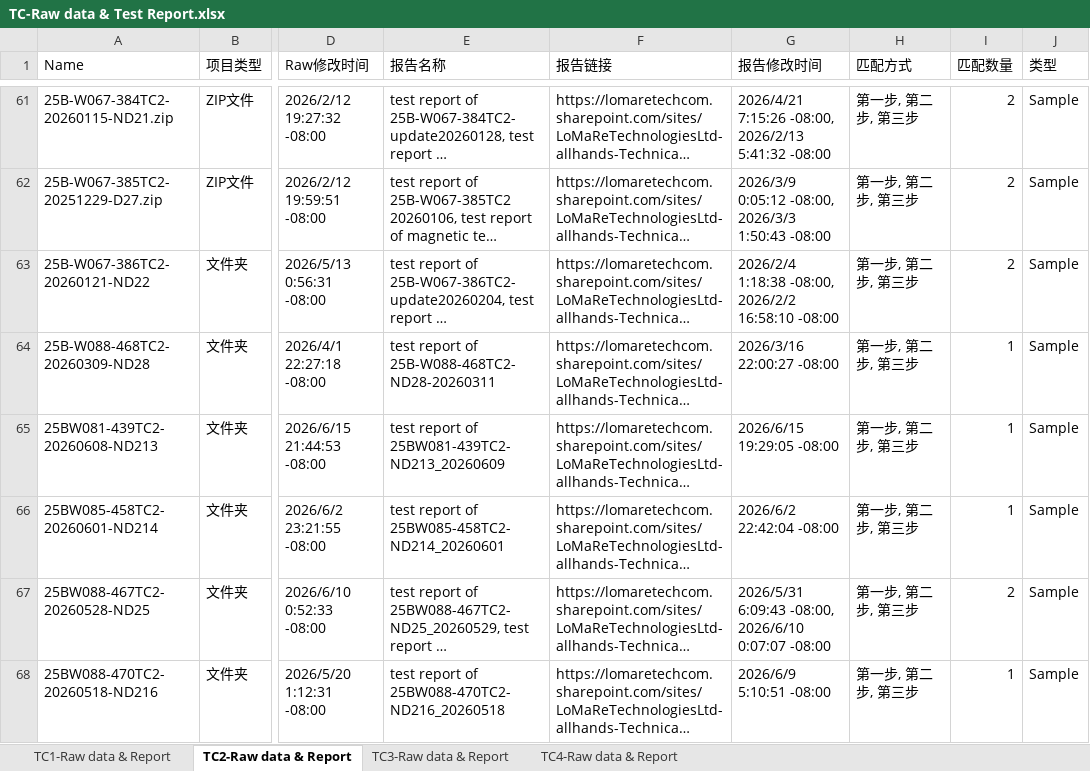
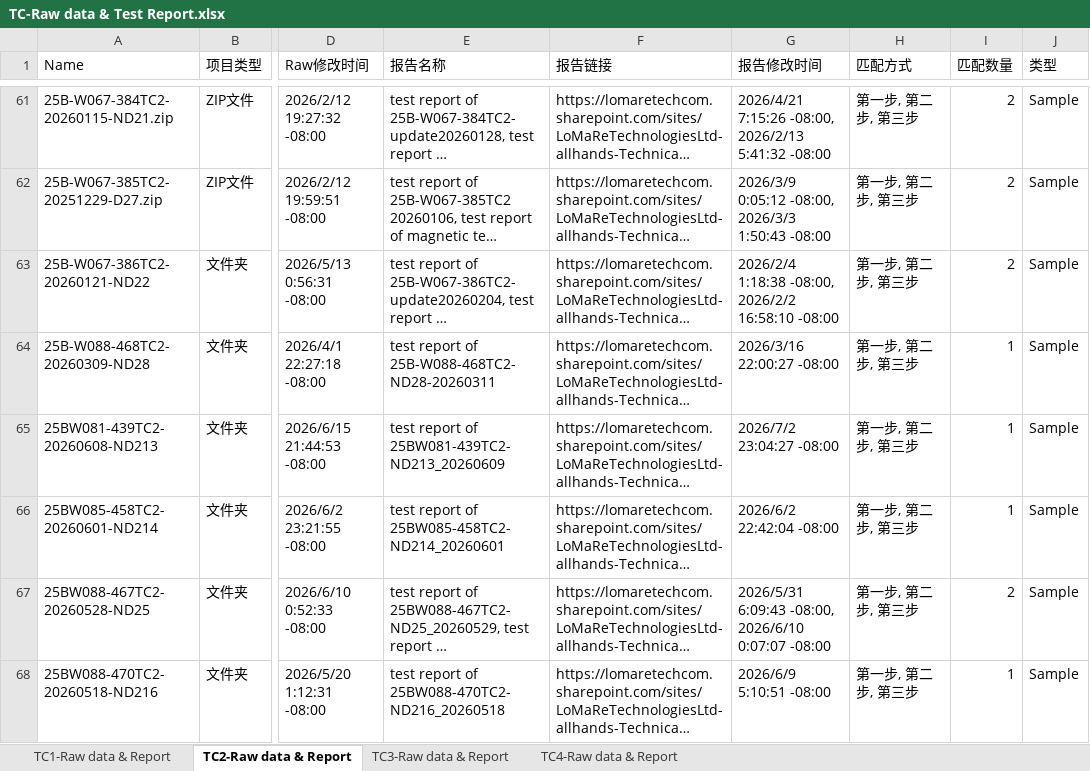
Before and after one commit to xn688/data_v1, an Excel workbook: data/TC-Raw data & Test Report.xlsx, sheet TC2-Raw data & Report, drawn as a sheet; only a part is shown, gaps mark what is left out; long unchanged cells end in …; values as stored, in another font and other column widths than the file's, no borders; table styles not drawn; the diff covers the shown part only; the diff names each change by its address in the sheet, - before the commit and + after, or states it on an @@ line.

```diff
--- a/data/TC-Raw data & Test Report.xlsx (sheet TC2-Raw data & Report)
+++ b/data/TC-Raw data & Test Report.xlsx (sheet TC2-Raw data & Report)
-G65 (报告修改时间): 2026/6/15 19:29:05 -08:00
+G65 (报告修改时间): 2026/7/2 23:04:27 -08:00
```
Also changed, not shown: 1 added row elsewhere in this sheet, sheet TC4-Raw data & Report, data/TC-Shmoo图.xlsx, 2 other files.
